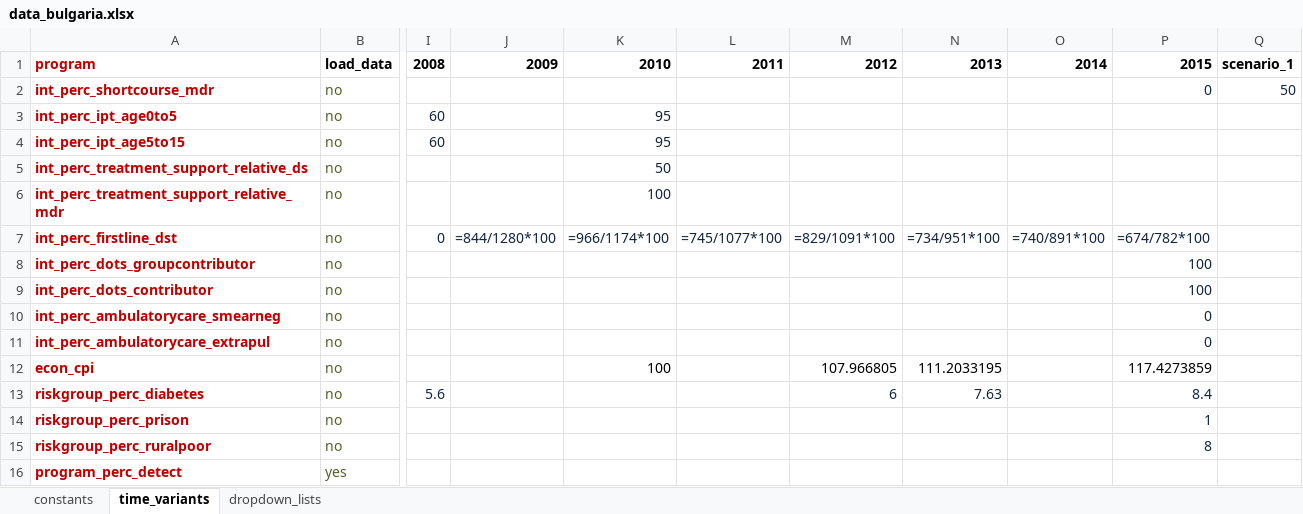
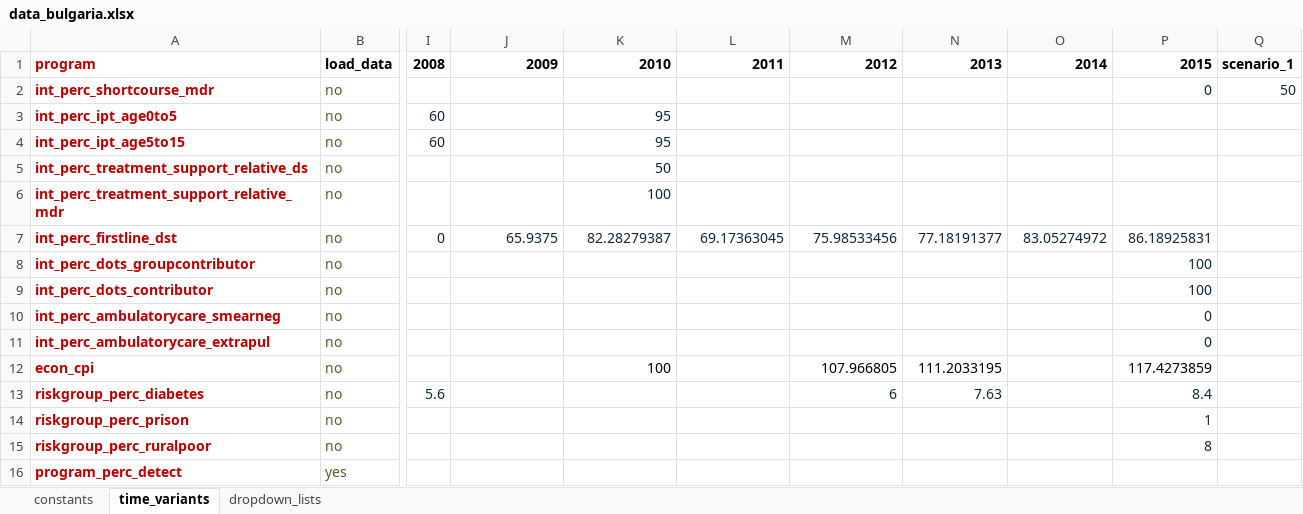
Before and after one commit to monash-emu/AuTuMN, an Excel workbook: autumn/xls/data_bulgaria.xlsx, sheet time_variants, drawn as a sheet; only a part is shown, gaps mark what is left out; values as stored, in another font and other column widths than the file's, no borders; formulas without a stored value are shown as written; the diff names each change by its address in the sheet, - before the commit and + after, or states it on an @@ line.

Commit message:
Another manual calibration for Bulgaria. Earlier start time

```diff
--- a/autumn/xls/data_bulgaria.xlsx (sheet time_variants)
+++ b/autumn/xls/data_bulgaria.xlsx (sheet time_variants)
-J7: =844/1280*100
+J7: 65.9375
-K7: =966/1174*100
+K7: 82.28279387
-L7: =745/1077*100
+L7: 69.17363045
-M7: =829/1091*100
+M7: 75.98533456
-N7: =734/951*100
+N7: 77.18191377
-O7: =740/891*100
+O7: 83.05274972
-P7: =674/782*100
+P7: 86.18925831
```
Also changed, not shown: sheet constants.
